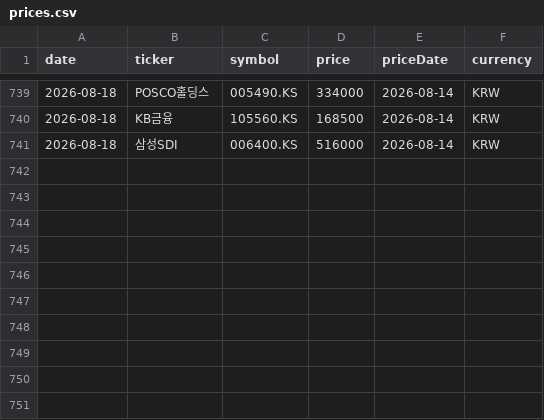
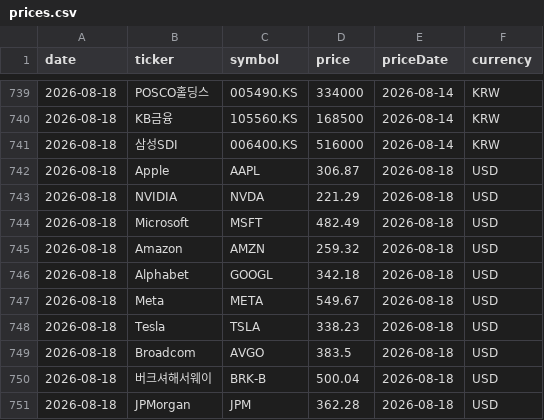
Before and after one commit to dev-jhjoo/morning-report-alpha, a CSV file: data/prices.csv, drawn as a sheet; only a part is shown, gaps mark what is left out; the diff names each change by its address in the sheet, - before the commit and + after, or states it on an @@ line.

```diff
--- a/data/prices.csv
+++ b/data/prices.csv
+row 742: 2026-08-18 | Apple | AAPL | 306.87 | 2026-08-18 | USD
+row 743: 2026-08-18 | NVIDIA | NVDA | 221.29 | 2026-08-18 | USD
+row 744: 2026-08-18 | Microsoft | MSFT | 482.49 | 2026-08-18 | USD
+row 745: 2026-08-18 | Amazon | AMZN | 259.32 | 2026-08-18 | USD
+row 746: 2026-08-18 | Alphabet | GOOGL | 342.18 | 2026-08-18 | USD
+row 747: 2026-08-18 | Meta | META | 549.67 | 2026-08-18 | USD
+row 748: 2026-08-18 | Tesla | TSLA | 338.23 | 2026-08-18 | USD
+row 749: 2026-08-18 | Broadcom | AVGO | 383.5 | 2026-08-18 | USD
+row 750: 2026-08-18 | 버크셔해서웨이 | BRK-B | 500.04 | 2026-08-18 | USD
+row 751: 2026-08-18 | JPMorgan | JPM | 362.28 | 2026-08-18 | USD
```
Also changed, not shown: 1 other file.
